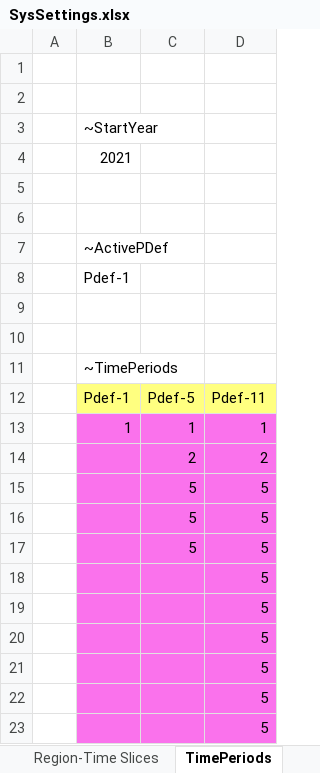
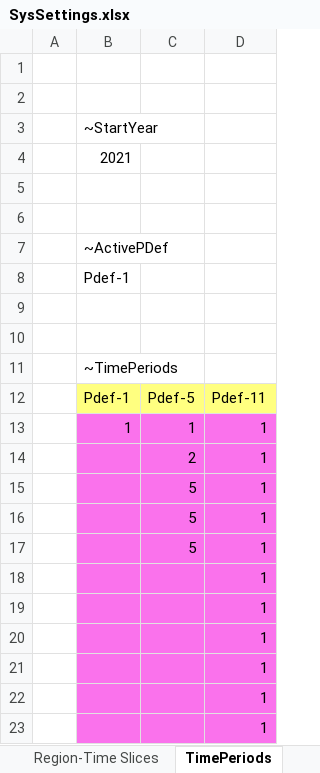
Before and after one commit to brunomerven/SATIM-EL, an Excel workbook: SysSettings.xlsx, sheet TimePeriods, drawn as a sheet; values as stored, in another font and other column widths than the file's, no borders; charts and pictures not drawn; the diff names each change by its address in the sheet, - before the commit and + after, or states it on an @@ line.

```diff
--- a/SysSettings.xlsx (sheet TimePeriods)
+++ b/SysSettings.xlsx (sheet TimePeriods)
-D14: 2
+D14: 1
-D15:D23: 5
+D15:D23: 1
```
Also changed, not shown: sheet Constants, sheet Region-Time Slices, charts or pictures, 4 other files.
